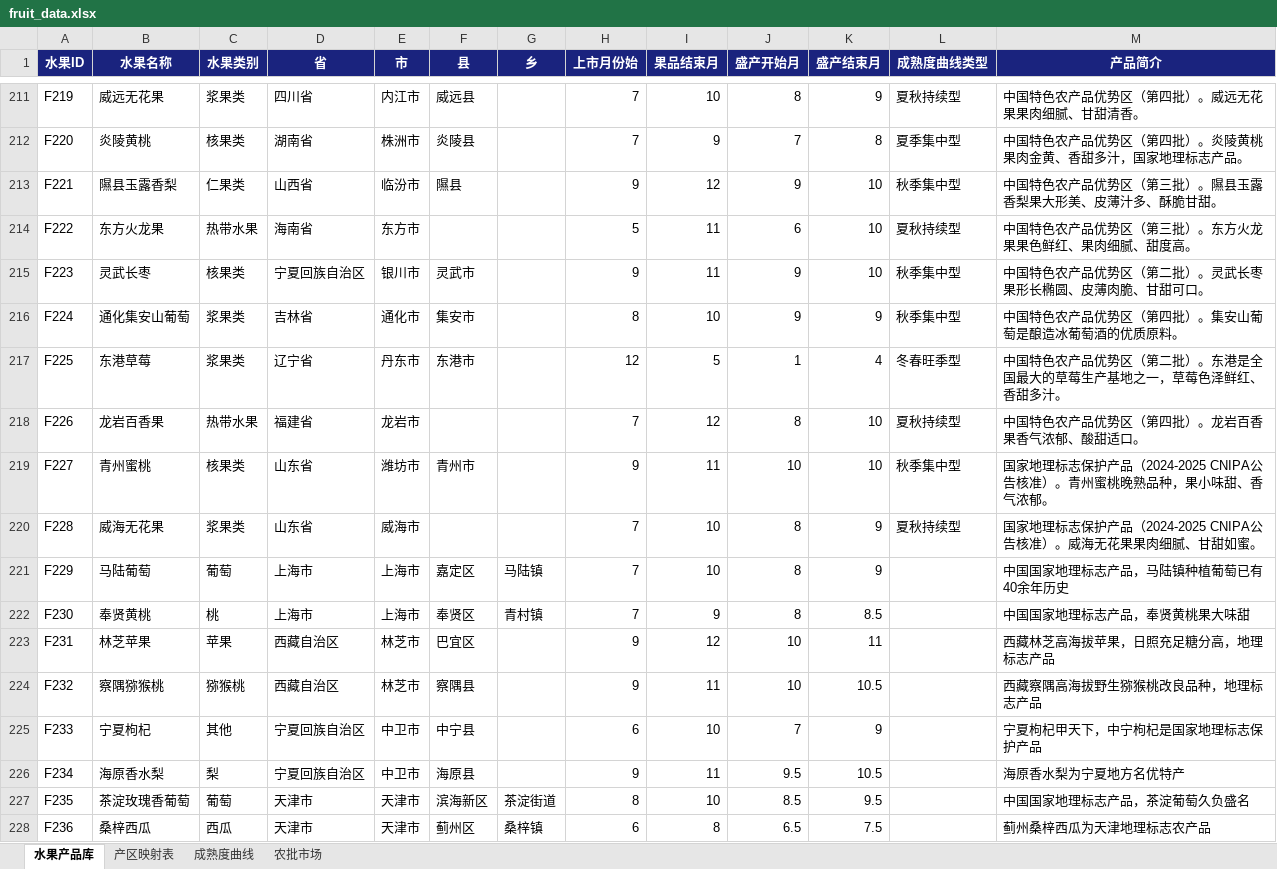
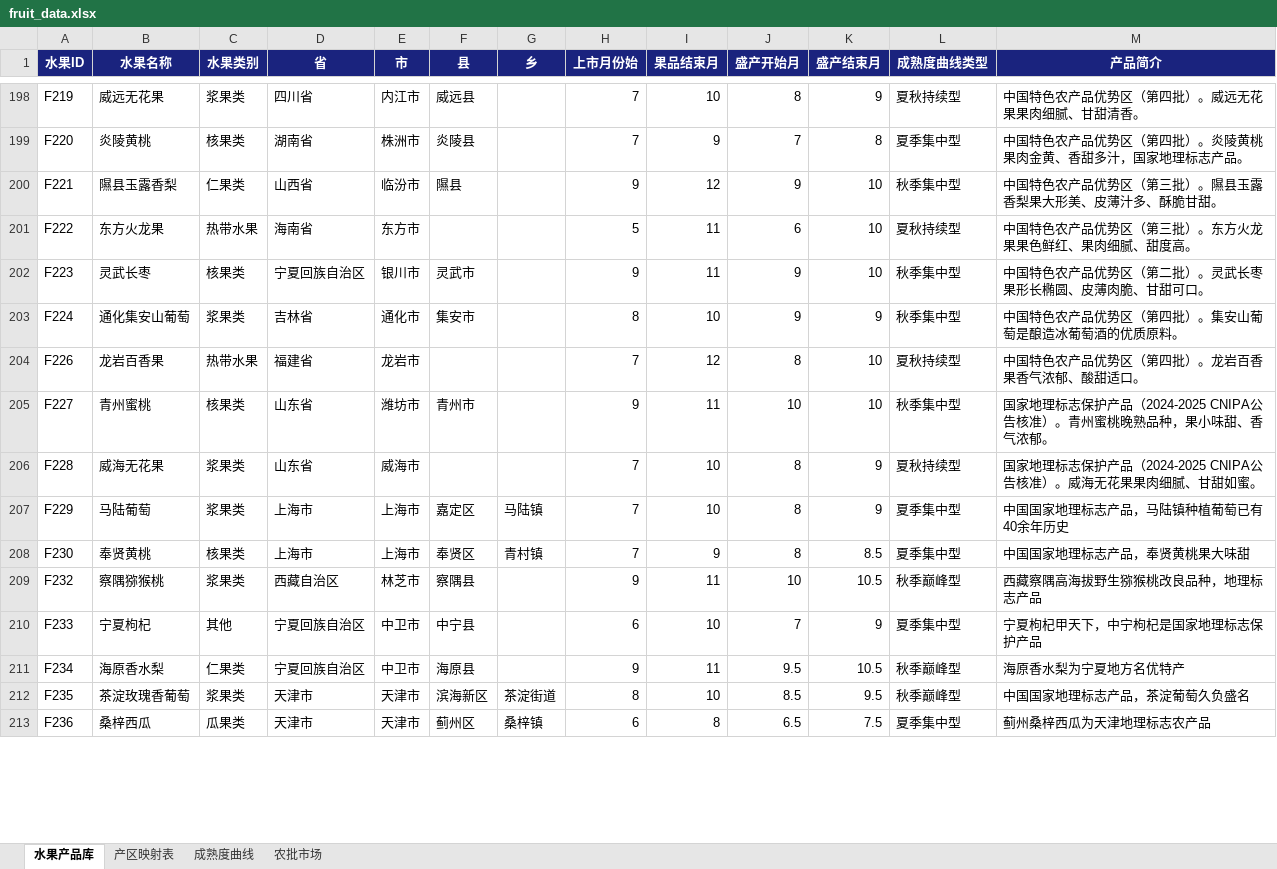
Before and after one commit to mamaohaui/fruit-ops, an Excel workbook: fruit_data.xlsx, sheet 水果产品库, drawn as a sheet; only a part is shown, gaps mark what is left out; values as stored, in another font and other column widths than the file's, no borders; removed rows and columns are numbered as before the commit, all else as after; the diff covers the shown part only; the diff names each change by its address in the sheet, - before the commit and + after, or states it on an @@ line.

```diff
--- a/fruit_data.xlsx (sheet 水果产品库)
+++ b/fruit_data.xlsx (sheet 水果产品库)
-row 217: F225 | 东港草莓 | 浆果类 | 辽宁省 | 丹东市 | 东港市 |  | 12 | 5 | 1 | 4 | 冬春旺季型 | 中国特色农产品优势区（第二批）。东港是全国最大的草莓生产基地之一，草莓色泽鲜红、香甜多汁。
-C207 (水果类别): 葡萄
+C207 (水果类别): 浆果类
-L207:L208 (成熟度曲线类型): (empty)
+L207:L208 (成熟度曲线类型): 夏季集中型
-C208 (水果类别): 桃
+C208 (水果类别): 核果类
-row 223: F231 | 林芝苹果 | 苹果 | 西藏自治区 | 林芝市 | 巴宜区 |  | 9 | 12 | 10 | 11 |  | 西藏林芝高海拔苹果，日照充足糖分高，地理标志产品
-C209 (水果类别): 猕猴桃
+C209 (水果类别): 浆果类
-L209 (成熟度曲线类型): (empty)
+L209 (成熟度曲线类型): 秋季巅峰型
-L210 (成熟度曲线类型): (empty)
+L210 (成熟度曲线类型): 夏季集中型
-C211 (水果类别): 梨
+C211 (水果类别): 仁果类
-L211:L212 (成熟度曲线类型): (empty)
+L211:L212 (成熟度曲线类型): 秋季巅峰型
-C212 (水果类别): 葡萄
+C212 (水果类别): 浆果类
-C213 (水果类别): 西瓜
+C213 (水果类别): 瓜果类
-L213 (成熟度曲线类型): (empty)
+L213 (成熟度曲线类型): 夏季集中型
```
Also changed, not shown: 50 added rows, 19 removed rows and 284 edited cells elsewhere in this sheet, sheet 产区映射表, sheet 成熟度曲线, 2 other files.
